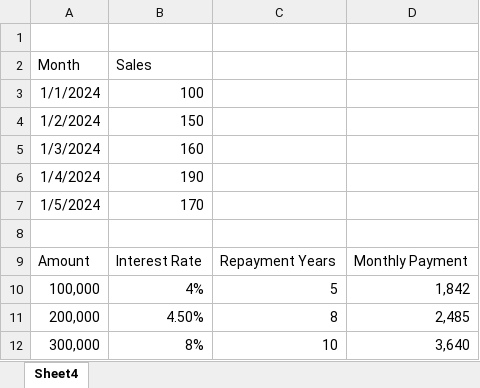
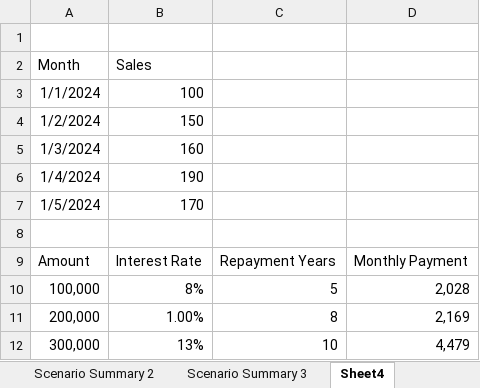
Before and after one commit to shakul-malik/abads_deck, an Excel workbook: Sheet1.xlsx, sheet Sheet4, drawn as a sheet; values as stored, in another font and other column widths than the file's, no borders; the diff names each change by its address in the sheet, - before the commit and + after, or states it on an @@ line.

```diff
--- a/Sheet1.xlsx (sheet Sheet4)
+++ b/Sheet1.xlsx (sheet Sheet4)
+sheet tab: Scenario Summary 2
+sheet tab: Scenario Summary 3
-B10: 4%
+B10: 8%
-D10: 1,842
+D10: 2,028
-B11: 4.50%
+B11: 1.00%
-D11: 2,485
+D11: 2,169
-B12: 8%
+B12: 13%
-D12: 3,640
+D12: 4,479
```
Also changed, not shown: other sheet tabs, charts or pictures, 19 other files.
